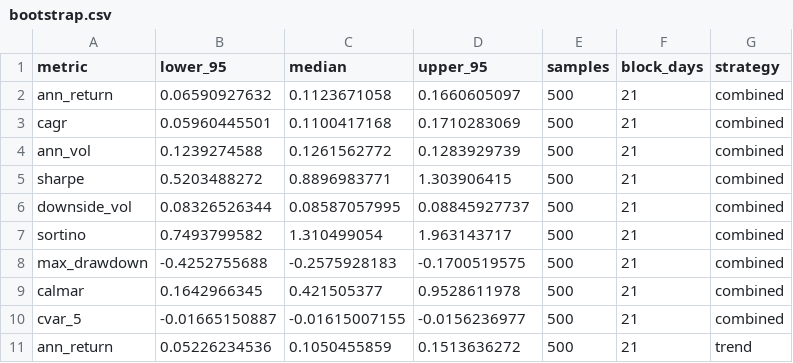
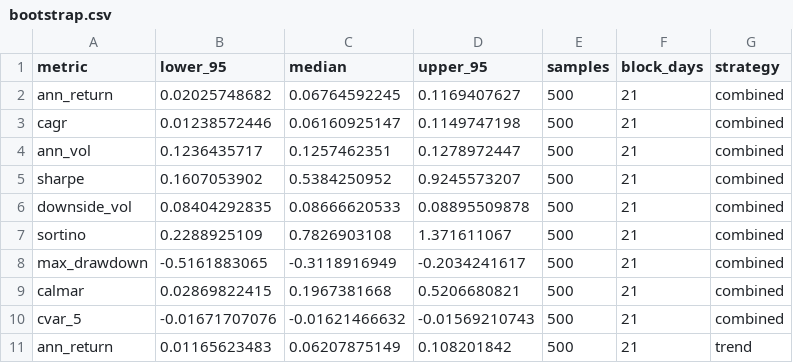
Before and after one commit to aaro-v/futures-trend-carry, a CSV file: reports/synthetic/bootstrap.csv, drawn as a sheet; only a part is shown; the diff covers the shown part only.

```diff
--- a/reports/synthetic/bootstrap.csv
+++ b/reports/synthetic/bootstrap.csv
@@ -1,11 +1,11 @@
 metric,lower_95,median,upper_95,samples,block_days,strategy
-ann_return,0.06590927632,0.1123671058,0.1660605097,500,21,combined
-cagr,0.05960445501,0.1100417168,0.1710283069,500,21,combined
-ann_vol,0.1239274588,0.1261562772,0.1283929739,500,21,combined
-sharpe,0.5203488272,0.8896983771,1.303906415,500,21,combined
-downside_vol,0.08326526344,0.08587057995,0.08845927737,500,21,combined
-sortino,0.7493799582,1.310499054,1.963143717,500,21,combined
-max_drawdown,-0.4252755688,-0.2575928183,-0.1700519575,500,21,combined
-calmar,0.1642966345,0.421505377,0.9528611978,500,21,combined
-cvar_5,-0.01665150887,-0.01615007155,-0.0156236977,500,21,combined
-ann_return,0.05226234536,0.1050455859,0.1513636272,500,21,trend
+ann_return,0.02025748682,0.06764592245,0.1169407627,500,21,combined
+cagr,0.01238572446,0.06160925147,0.1149747198,500,21,combined
+ann_vol,0.1236435717,0.1257462351,0.1278972447,500,21,combined
+sharpe,0.1607053902,0.5384250952,0.9245573207,500,21,combined
+downside_vol,0.08404292835,0.08666620533,0.08895509878,500,21,combined
+sortino,0.2288925109,0.7826903108,1.371611067,500,21,combined
+max_drawdown,-0.5161883065,-0.3118916949,-0.2034241617,500,21,combined
+calmar,0.02869822415,0.1967381668,0.5206680821,500,21,combined
+cvar_5,-0.01671707076,-0.01621466632,-0.01569210743,500,21,combined
+ann_return,0.01165623483,0.06207875149,0.108201842,500,21,trend
```
Also changed, not shown: 51 edited cells elsewhere in this file, reports/synthetic/costs.csv, reports/synthetic/periodic_returns.csv, 11 other files.
